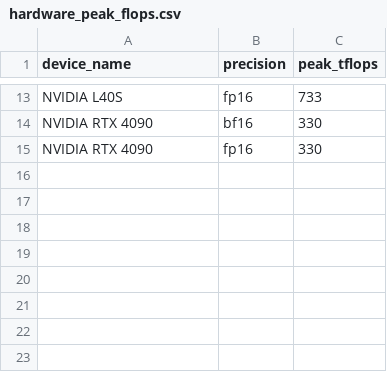
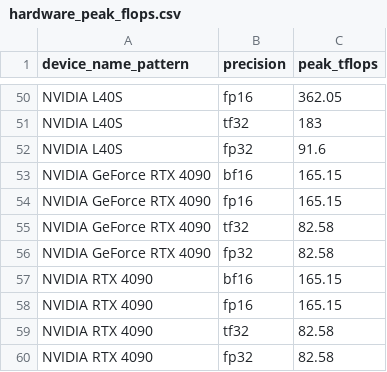
Before and after one commit to mvp-ai-lab/mvp-engine, a CSV file: skills/model/model-flops-utilization/references/hardware_peak_flops.csv, drawn as a sheet; only a part is shown, gaps mark what is left out; addresses are those after the commit; the diff covers the shown part only; the diff names each change by its address in the sheet, - before the commit and + after, or states it on an @@ line.

```diff
--- a/skills/model/model-flops-utilization/references/hardware_peak_flops.csv
+++ b/skills/model/model-flops-utilization/references/hardware_peak_flops.csv
-A1: device_name
+A1: device_name_pattern
-C50 (peak_tflops): 733
+C50 (peak_tflops): 362.05
+row 51: NVIDIA L40S | tf32 | 183
+row 52: NVIDIA L40S | fp32 | 91.6
+row 53: NVIDIA GeForce RTX 4090 | bf16 | 165.15
+row 54: NVIDIA GeForce RTX 4090 | fp16 | 165.15
+row 55: NVIDIA GeForce RTX 4090 | tf32 | 82.58
+row 56: NVIDIA GeForce RTX 4090 | fp32 | 82.58
-C57:C58 (peak_tflops): 330
+C57:C58 (peak_tflops): 165.15
+row 59: NVIDIA RTX 4090 | tf32 | 82.58
+row 60: NVIDIA RTX 4090 | fp32 | 82.58
```
Also changed, not shown: 39 added rows, 2 removed rows and 5 edited cells elsewhere in this file, 10 other files.
